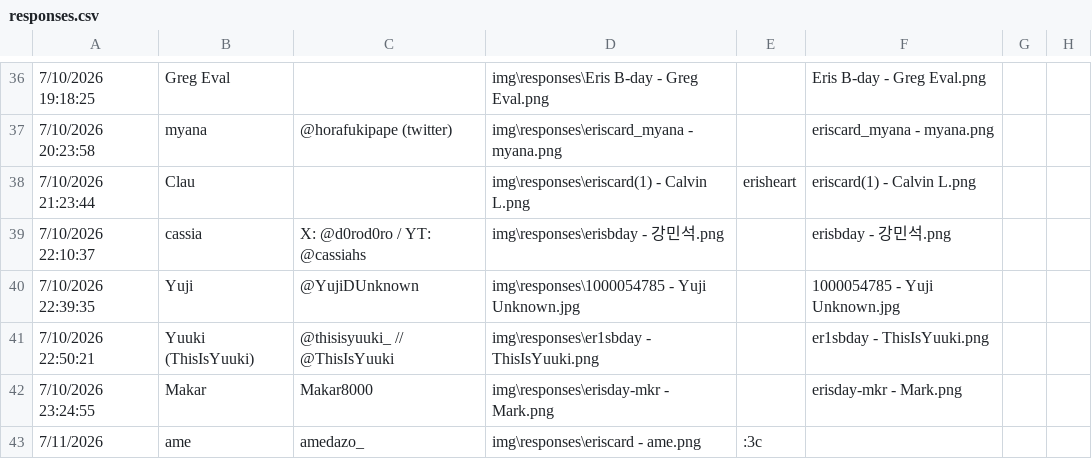
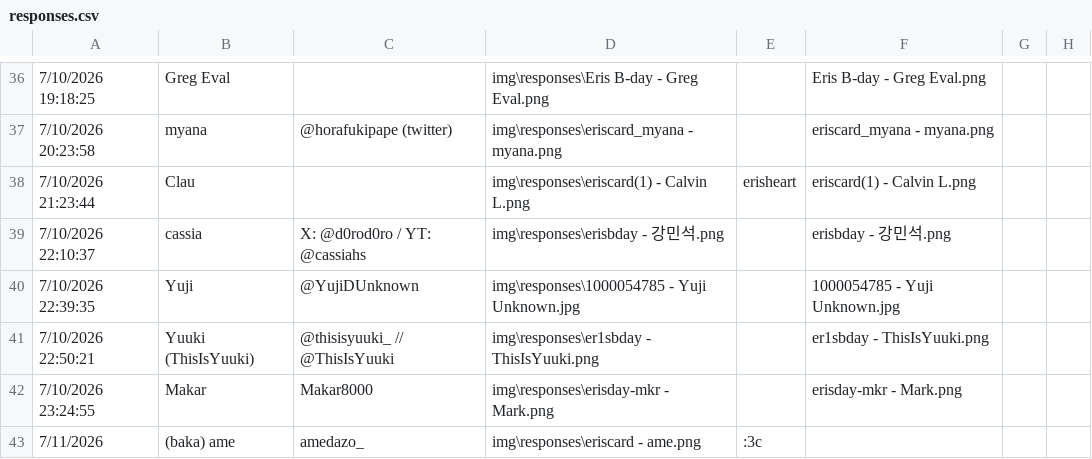
Before and after one commit to amedott/erissuzukami-birthday-project, a CSV file: src/responses.csv, drawn as a sheet; only a part is shown, gaps mark what is left out; the diff names each change by its address in the sheet, - before the commit and + after, or states it on an @@ line.

```diff
--- a/src/responses.csv
+++ b/src/responses.csv
-B43: ame
+B43: (baka) ame
```
